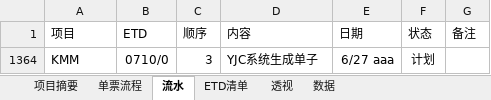
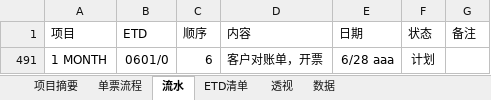
Before and after one commit to ColorfullyZhang/rang, an Excel workbook: yjc/所有单子.xlsm, sheet 流水, drawn as a sheet; values as stored, in another font and other column widths than the file's, no borders; table styles not drawn; removed rows and columns are numbered as before the commit, all else as after; the diff names each change by its address in the sheet, - before the commit and + after, or states it on an @@ line.

```diff
--- a/yjc/所有单子.xlsm (sheet 流水)
+++ b/yjc/所有单子.xlsm (sheet 流水)
-row 1364: KMM | 0710/0 | 3 | YJC系统生成单子 | 6/27 aaa | 计划
+row 491: 1 MONTH | 0601/0 | 6 | 客户对账单，开票 | 6/28 aaa | 计划
```
Also changed, not shown: sheet 单票流程, sheet 数据, sheet 透视, sheet ETD清单, hidden cells.
